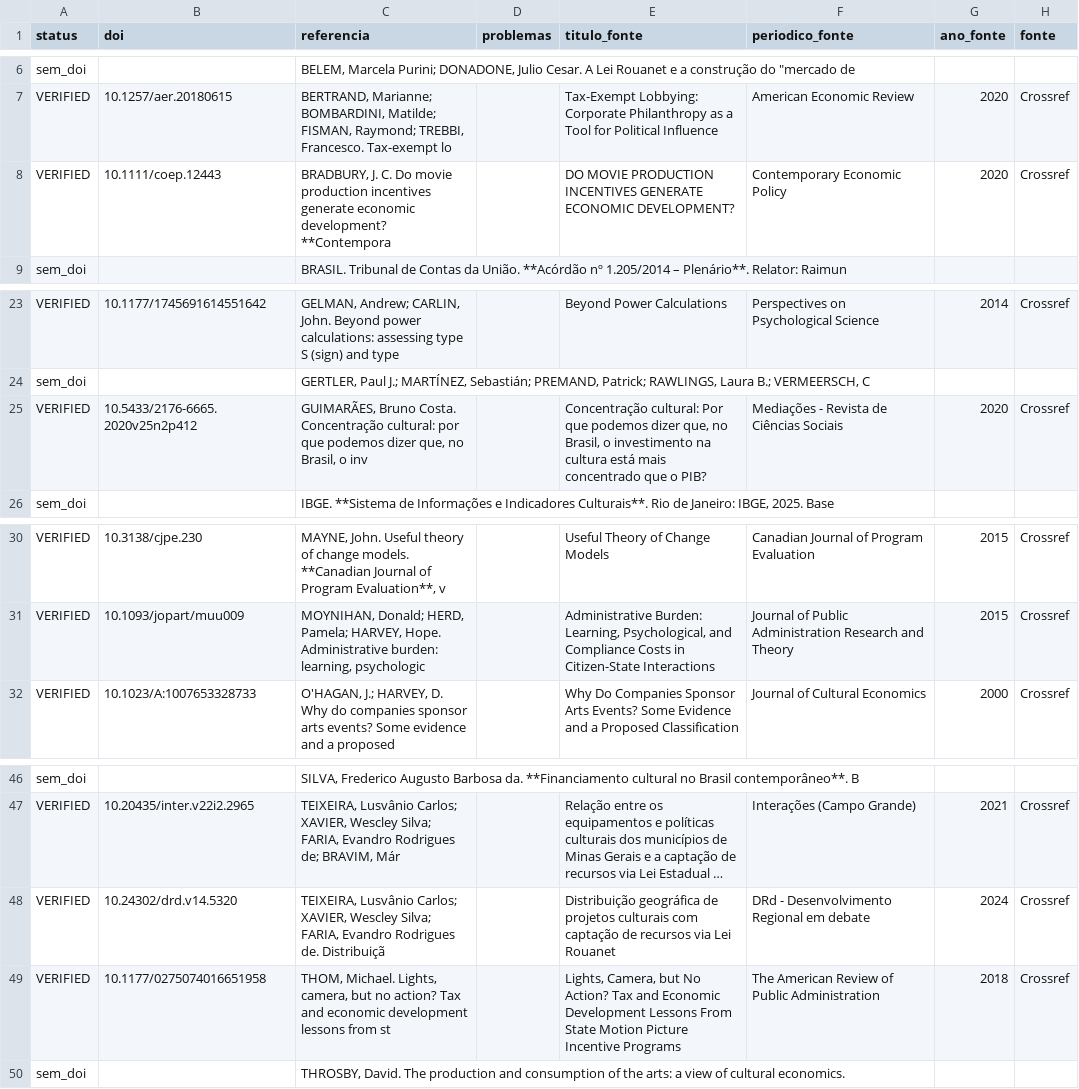
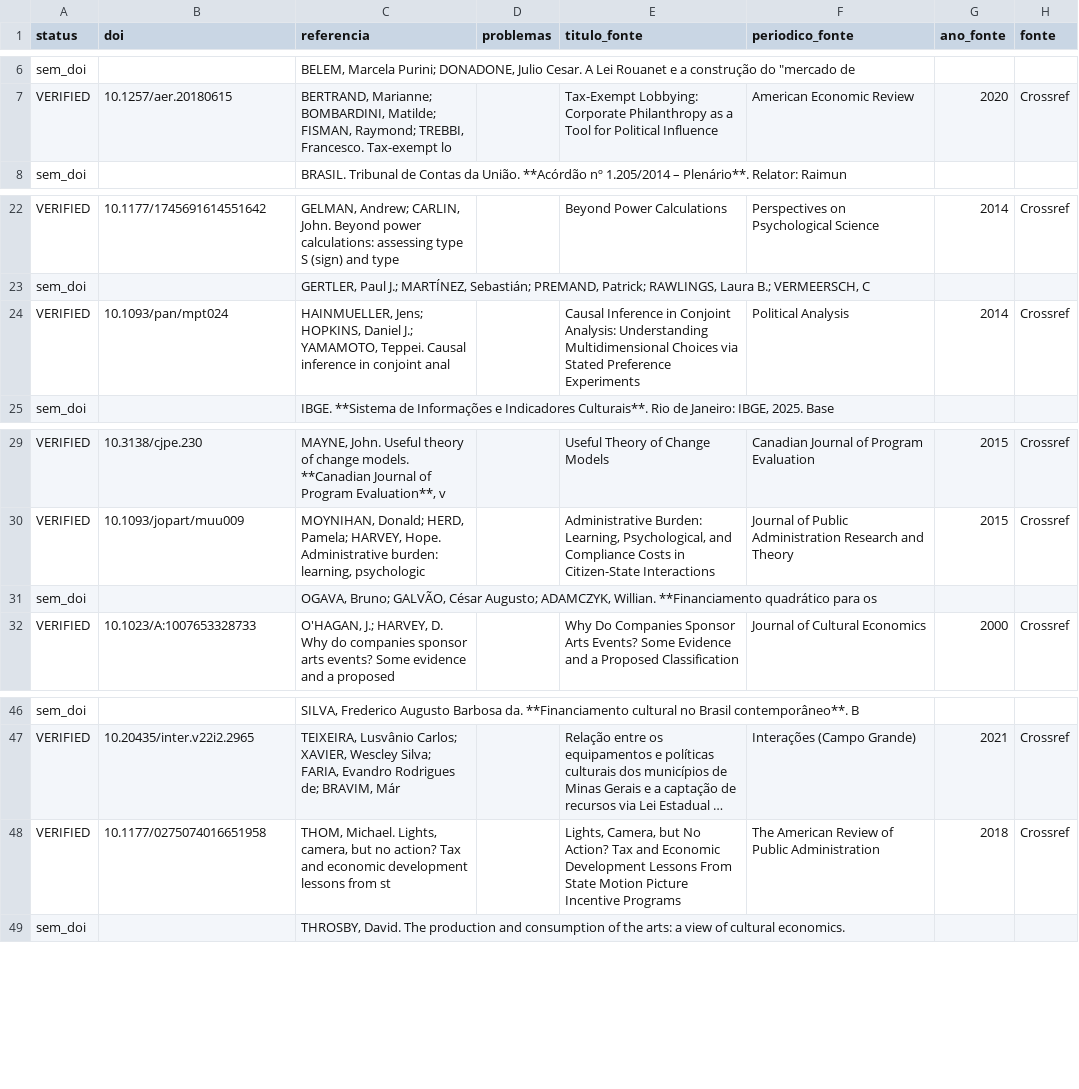
Before and after one commit to fcarva/aval-pol, a CSV file: artigo/auditoria/checagem_referencias.csv, drawn as a sheet; only a part is shown, gaps mark what is left out; long unchanged cells end in …; removed rows and columns are numbered as before the commit, all else as after; the diff names each change by its address in the sheet, - before the commit and + after, or states it on an @@ line.

```diff
--- a/artigo/auditoria/checagem_referencias.csv
+++ b/artigo/auditoria/checagem_referencias.csv
-row 8: VERIFIED | 10.1111/coep.12443 | BRADBURY, J. C. Do movie production incentives generate economic development? **Contempora |  | DO MOVIE PRODUCTION INCENTIVES GENERATE ECONOMIC DEVELOPMENT? | Contemporary Economic Policy | 2020 | Crossref
-row 25: VERIFIED | 10.5433/2176-6665.2020v25n2p412 | GUIMARÃES, Bruno Costa. Concentração cultural: por que podemos dizer que, no Brasil, o inv |  | Concentração cultural: Por que podemos dizer que, no Brasil, o investimento na cultura está mais concentrado que o PIB? | Mediações - Revista de Ciências Sociais | 2020 | Crossref
+row 24: VERIFIED | 10.1093/pan/mpt024 | HAINMUELLER, Jens; HOPKINS, Daniel J.; YAMAMOTO, Teppei. Causal inference in conjoint anal |  | Causal Inference in Conjoint Analysis: Understanding Multidimensional Choices via Stated Preference Experiments | Political Analysis | 2014 | Crossref
+row 31: sem_doi |  | OGAVA, Bruno; GALVÃO, César Augusto; ADAMCZYK, Willian. **Financiamento quadrático para os
-row 48: VERIFIED | 10.24302/drd.v14.5320 | TEIXEIRA, Lusvânio Carlos; XAVIER, Wescley Silva; FARIA, Evandro Rodrigues de. Distribuiçã |  | Distribuição geográfica de projetos culturais com captação de recursos via Lei Rouanet | DRd - Desenvolvimento Regional em debate | 2024 | Crossref
```
Also changed, not shown: artigo/auditoria/checagem_dados.csv, 12 other files.
